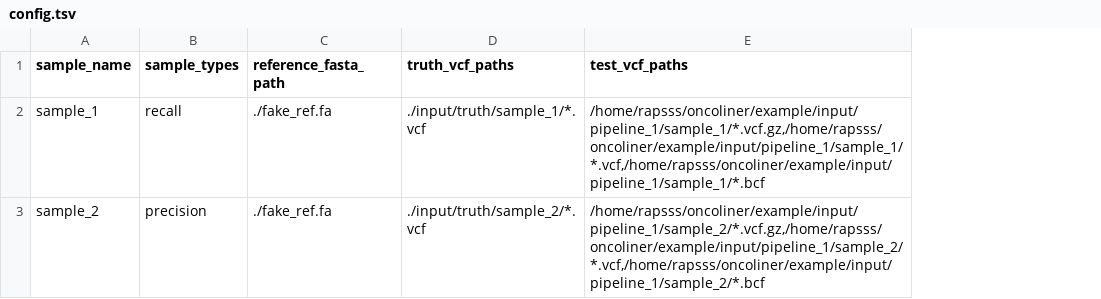
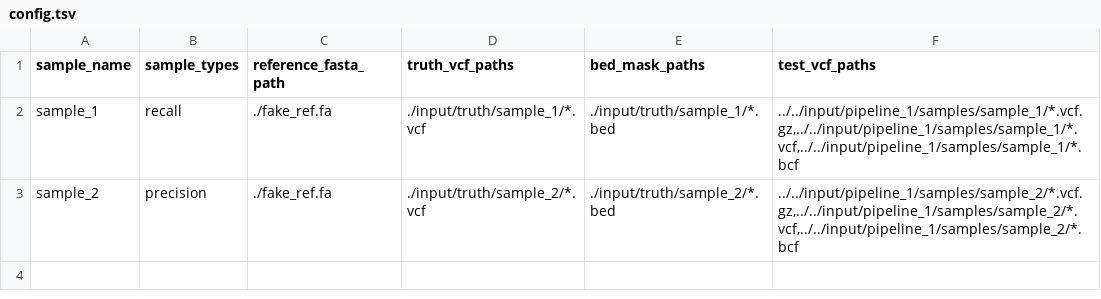
Before and after one commit to EUCANCan/oncoliner, a TSV file: modules/oncoliner_improvement/example/input/pipeline_1/config.tsv, drawn as a sheet; addresses are those after the commit; the diff names each change by its address in the sheet, - before the commit and + after, or states it on an @@ line.

```diff
--- a/modules/oncoliner_improvement/example/input/pipeline_1/config.tsv
+++ b/modules/oncoliner_improvement/example/input/pipeline_1/config.tsv
+column E (bed_mask_paths), rows 2-3: ./input/truth/sample_1/*.bed | ./input/truth/sample_2/*.bed
-F2 (test_vcf_paths): /home/rapsss/oncoliner/example/input/pipeline_1/sample_1/*.vcf.gz,/home/rapsss/oncoliner/example/input/pipeline_1/sample_1/*.vcf,/home/rapsss/oncoliner/example/input/pipeline_1/sample_1/*.bcf
+F2 (test_vcf_paths): ../../input/pipeline_1/samples/sample_1/*.vcf.gz,../../input/pipeline_1/samples/sample_1/*.vcf,../../input/pipeline_1/samples/sample_1/*.bcf
-F3 (test_vcf_paths): /home/rapsss/oncoliner/example/input/pipeline_1/sample_2/*.vcf.gz,/home/rapsss/oncoliner/example/input/pipeline_1/sample_2/*.vcf,/home/rapsss/oncoliner/example/input/pipeline_1/sample_2/*.bcf
+F3 (test_vcf_paths): ../../input/pipeline_1/samples/sample_2/*.vcf.gz,../../input/pipeline_1/samples/sample_2/*.vcf,../../input/pipeline_1/samples/sample_2/*.bcf
```
Also changed, not shown: modules/oncoliner_improvement/example/input/pipeline_1/aggregated_metrics.csv, modules/oncoliner_improvement/example/input/pipeline_1/samples/sample_1/pipelinemetrics.csv, 20 other files.
